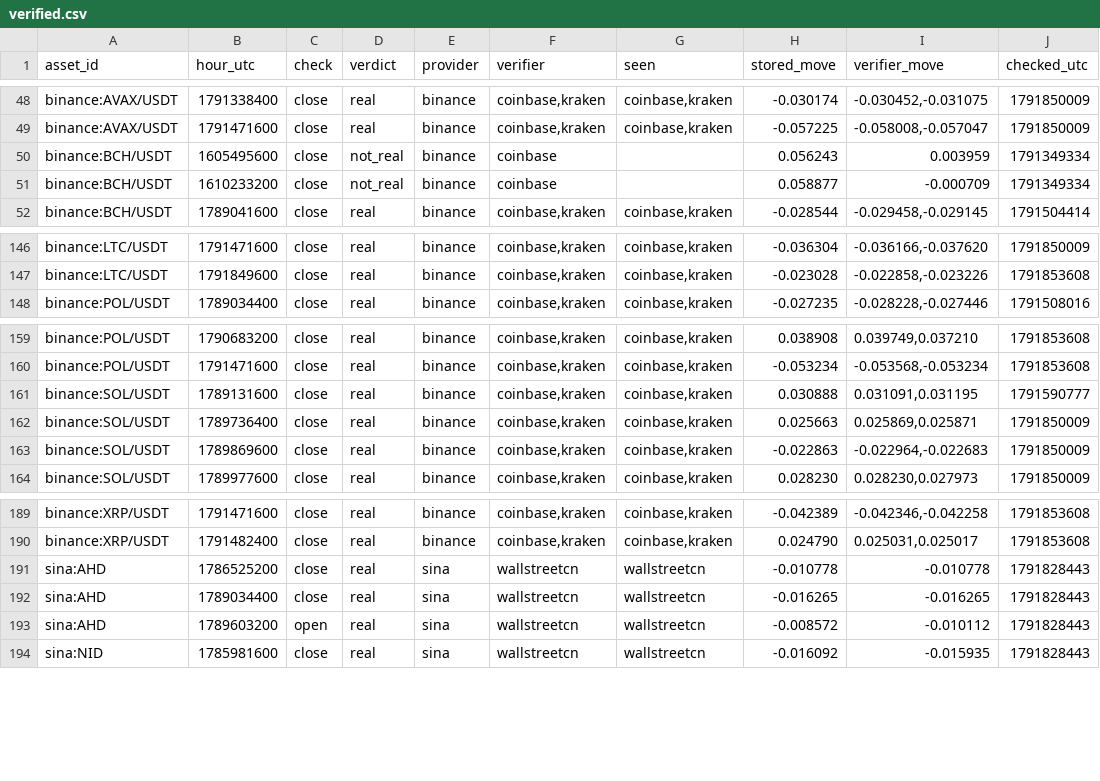
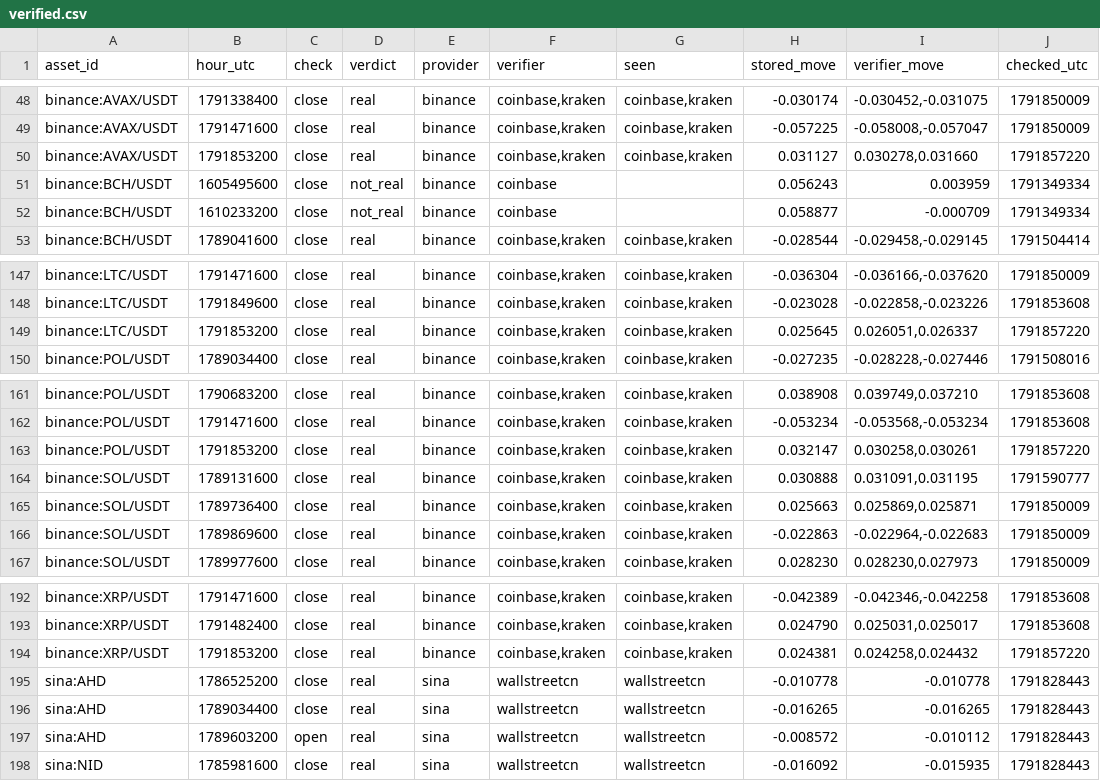
Before and after one commit to conjuror123/Market-alert-old, a CSV file: data/jump/verified.csv, drawn as a sheet; only a part is shown, gaps mark what is left out; the diff names each change by its address in the sheet, - before the commit and + after, or states it on an @@ line.

```diff
--- a/data/jump/verified.csv
+++ b/data/jump/verified.csv
+row 50: binance:AVAX/USDT | 1791853200 | close | real | binance | coinbase,kraken | coinbase,kraken | 0.031127 | 0.030278,0.031660 | 1791857220
+row 149: binance:LTC/USDT | 1791853200 | close | real | binance | coinbase,kraken | coinbase,kraken | 0.025645 | 0.026051,0.026337 | 1791857220
+row 163: binance:POL/USDT | 1791853200 | close | real | binance | coinbase,kraken | coinbase,kraken | 0.032147 | 0.030258,0.030261 | 1791857220
+row 194: binance:XRP/USDT | 1791853200 | close | real | binance | coinbase,kraken | coinbase,kraken | 0.024381 | 0.024258,0.024432 | 1791857220
```
Also changed, not shown: 1 other file.
